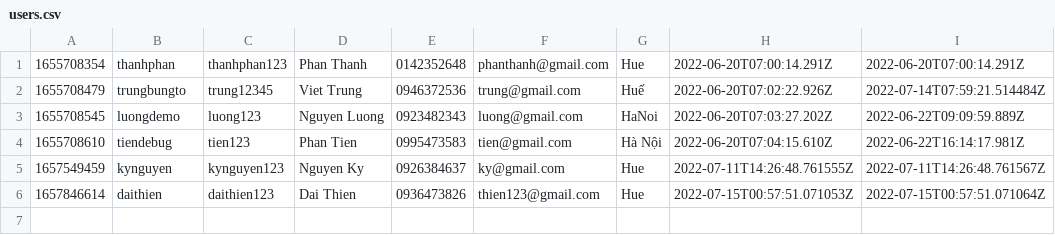
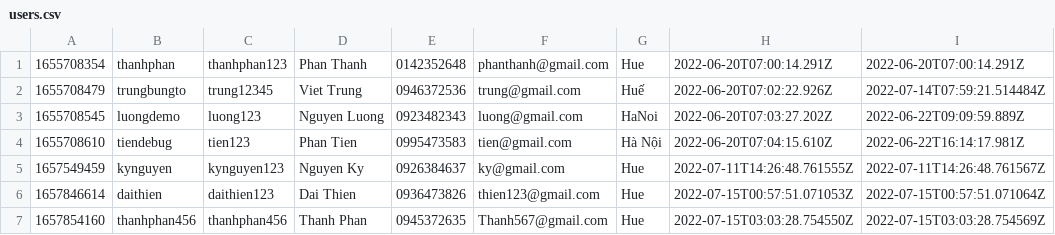
Before and after one commit to Phapnguyen1999/Module2, a CSV file: module2/Case/data/users.csv, drawn as a sheet.

```diff
--- a/module2/Case/data/users.csv
+++ b/module2/Case/data/users.csv
@@ -6 +6,2 @@
 1657846614,daithien,daithien123,Dai Thien,0936473826,thien123@gmail.com,Hue,2022-07-15T00:57:51.071053Z,2022-07-15T00:57:51.071064Z
+1657854160,thanhphan456,thanhphan456,Thanh Phan,0945372635,Thanh567@gmail.com,Hue,2022-07-15T03:03:28.754550Z,2022-07-15T03:03:28.754569Z
```
Also changed, not shown: module2/Case/data/confirmlist.csv, module2/Case/data/product.csv, 4 other files.
